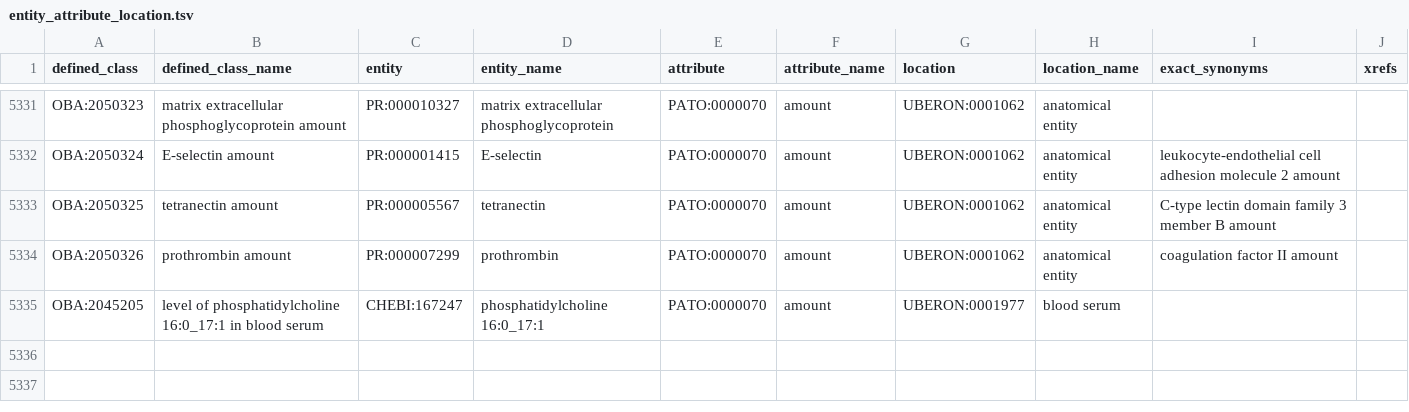
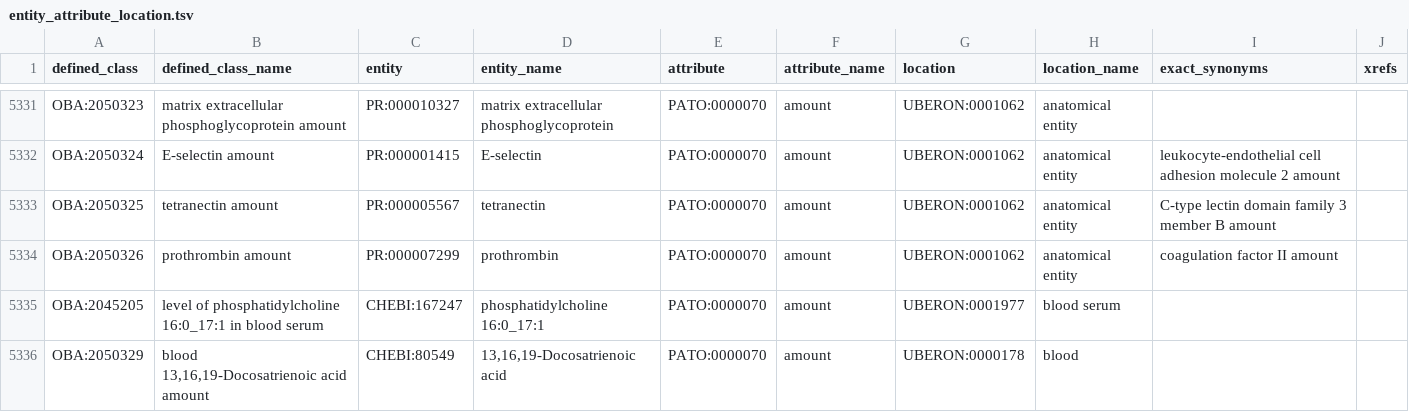
Before and after one commit to obophenotype/bio-attribute-ontology, a TSV file: src/patterns/data/default/entity_attribute_location.tsv, drawn as a sheet; only a part is shown, gaps mark what is left out; the diff names each change by its address in the sheet, - before the commit and + after, or states it on an @@ line.

```diff
--- a/src/patterns/data/default/entity_attribute_location.tsv
+++ b/src/patterns/data/default/entity_attribute_location.tsv
+row 5336: OBA:2050329 | blood 13,16,19-Docosatrienoic acid amount | CHEBI:80549 | 13,16,19-Docosatrienoic acid | PATO:0000070 | amount | UBERON:0000178 | blood
```
Also changed, not shown: 2 other files.
